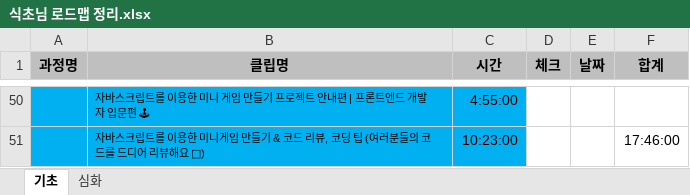
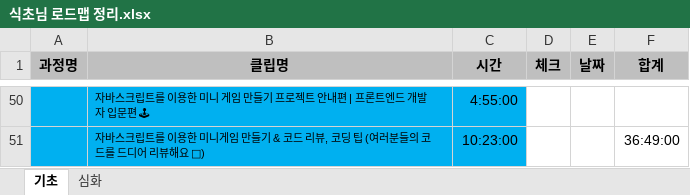
Before and after one commit to iiolo/TIL, an Excel workbook: 커리큘럼/식초님 로드맵 정리.xlsx, sheet 기초, drawn as a sheet; only a part is shown, gaps mark what is left out; values as stored, in another font and other column widths than the file's, no borders; the diff covers the shown part only; the diff names each change by its address in the sheet, - before the commit and + after, or states it on an @@ line.

Commit message:
오늘치 체크

```diff
--- a/커리큘럼/식초님 로드맵 정리.xlsx (sheet 기초)
+++ b/커리큘럼/식초님 로드맵 정리.xlsx (sheet 기초)
-F51 (합계): 17:46:00
+F51 (합계): 36:49:00
```
Also changed, not shown: 24 edited cells, cell formats and merged cells elsewhere in this sheet, sheet 심화.
